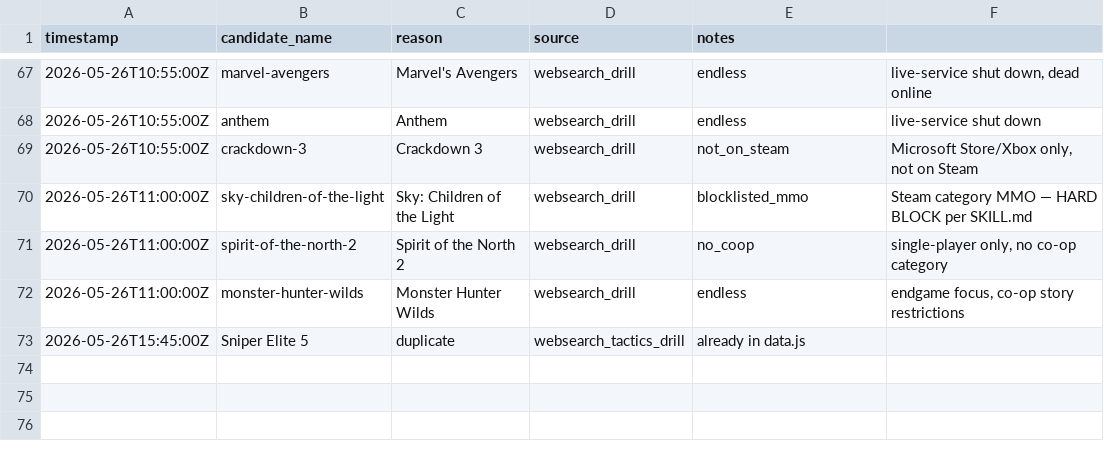
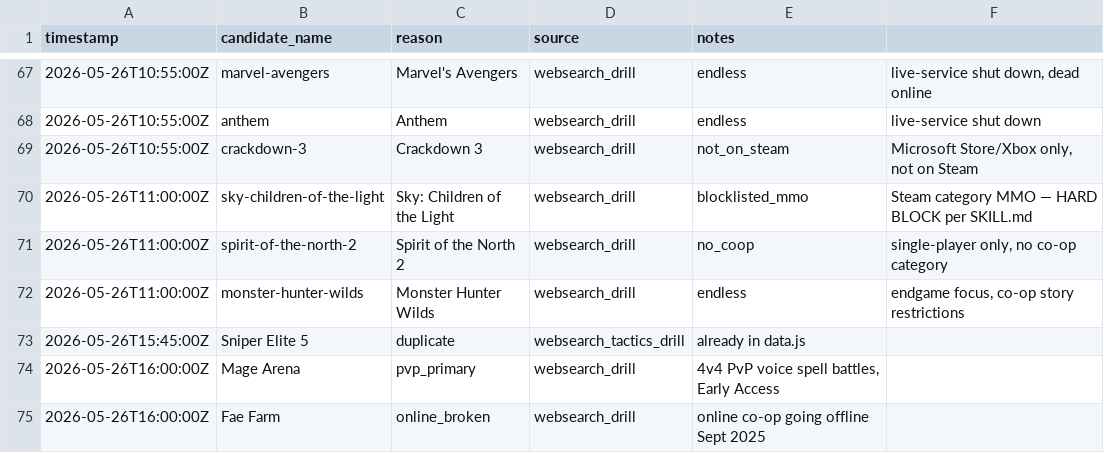
Before and after one commit to LoyEgor/pc-coop-games, a TSV file: .claude/skills/coop-hunter/state/skipped.tsv, drawn as a sheet; only a part is shown, gaps mark what is left out.

```diff
--- a/.claude/skills/coop-hunter/state/skipped.tsv
+++ b/.claude/skills/coop-hunter/state/skipped.tsv
@@ -73 +73,3 @@ timestamp	candidate_name	reason	source	notes
 2026-05-26T15:45:00Z	Sniper Elite 5	duplicate	websearch_tactics_drill	already in data.js
+2026-05-26T16:00:00Z	Mage Arena	pvp_primary	websearch_drill	4v4 PvP voice spell battles, Early Access
+2026-05-26T16:00:00Z	Fae Farm	online_broken	websearch_drill	online co-op going offline Sept 2025
```
Also changed, not shown: .claude/skills/coop-hunter/state/added.tsv, 2 other files.
